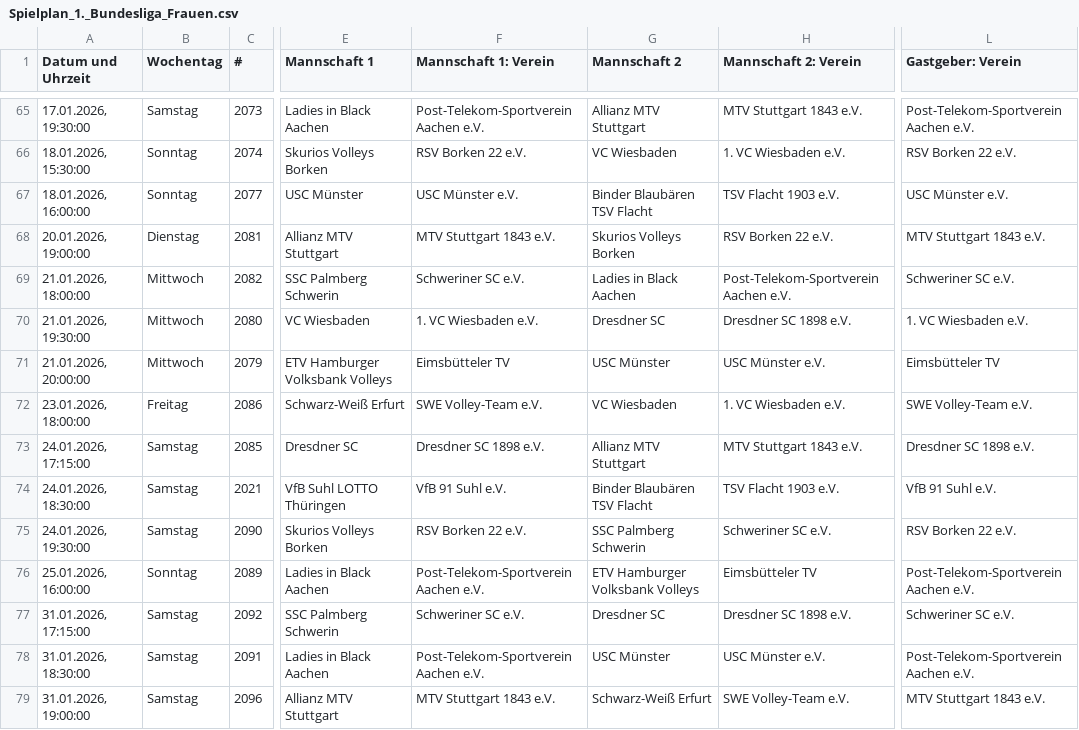
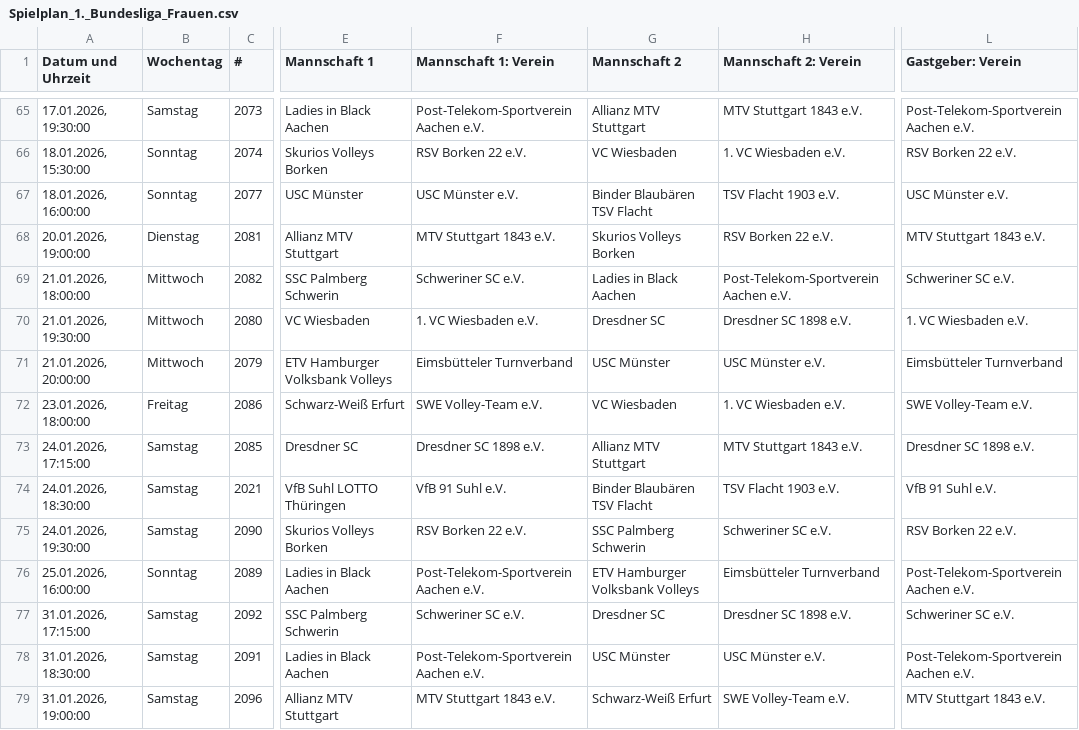
Before and after one commit to uscmuenster/USC-Spielplaene2526, a CSV file: csvdata/Spielplan_1._Bundesliga_Frauen.csv, drawn as a sheet; only a part is shown, gaps mark what is left out; the diff covers the shown part only; the diff names each change by its address in the sheet, - before the commit and + after, or states it on an @@ line.

```diff
--- a/csvdata/Spielplan_1._Bundesliga_Frauen.csv
+++ b/csvdata/Spielplan_1._Bundesliga_Frauen.csv
-F71 (Mannschaft 1: Verein): Eimsbütteler TV
+F71 (Mannschaft 1: Verein): Eimsbütteler Turnverband
-L71 (Gastgeber: Verein): Eimsbütteler TV
+L71 (Gastgeber: Verein): Eimsbütteler Turnverband
-H76 (Mannschaft 2: Verein): Eimsbütteler TV
+H76 (Mannschaft 2: Verein): Eimsbütteler Turnverband
```
Also changed, not shown: 27 edited cells elsewhere in this file, csvdata/Spielplan_1._Bundesliga_Frauen_Playoffs.csv.
